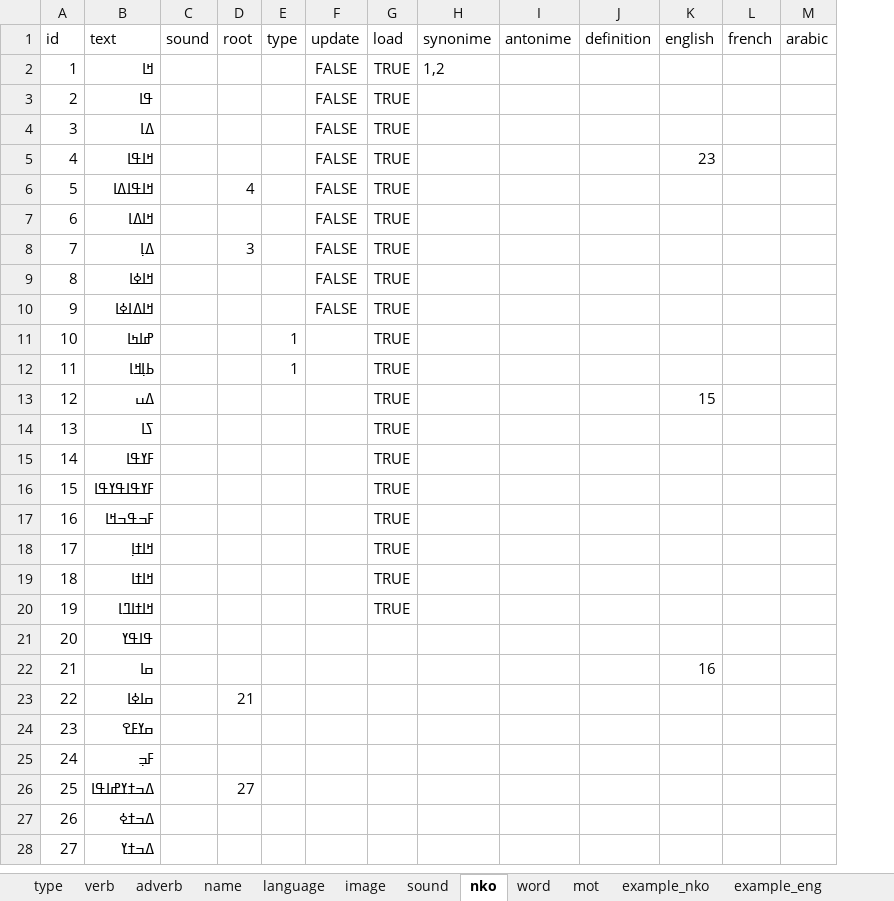
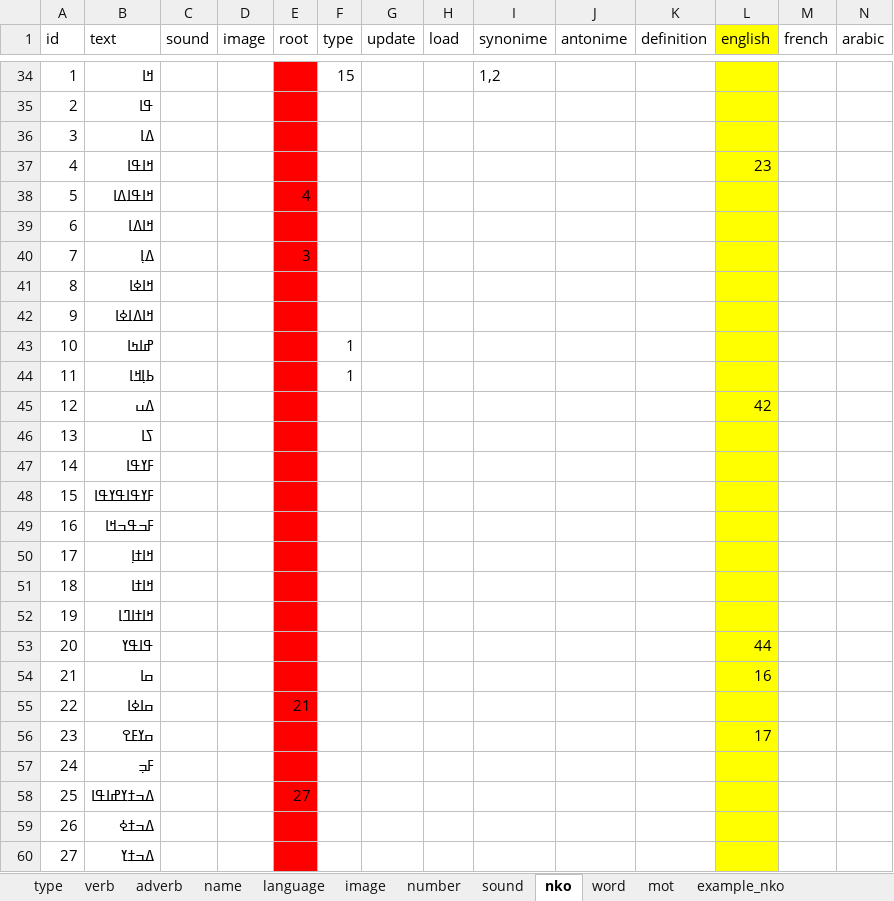
Before and after one commit to kukufuckingkan/mandenkanMedia, an Excel workbook: kodofola.xlsx, sheet nko, drawn as a sheet; only a part is shown, gaps mark what is left out; values as stored, in another font and other column widths than the file's, no borders; addresses are those after the commit; the diff covers the shown part only; the diff names each change by its address in the sheet, - before the commit and + after, or states it on an @@ line.

```diff
--- a/kodofola.xlsx (sheet nko)
+++ b/kodofola.xlsx (sheet nko)
+column D (image), empty
-L1 fill: none
+L1 fill: #FFFF00
-E34:E60 fill: none
+E34:E60 fill: #FF0000
-F34 (type): (empty)
+F34 (type): 15
-G34:G42 (update): FALSE
+G34:G42 (update): (empty)
-H34:H52 (load): TRUE
+H34:H52 (load): (empty)
-L34:L60 fill: none
+L34:L60 fill: #FFFF00
-L45 (english): 15
+L45 (english): 42
-L53 (english): (empty)
+L53 (english): 44
-L56 (english): (empty)
+L56 (english): 17
```
Also changed, not shown: 380 added rows and cell formats elsewhere in this sheet, sheet word, sheet mot, sheet type, other sheet tabs, formulas that keep their value, 6 other files.
